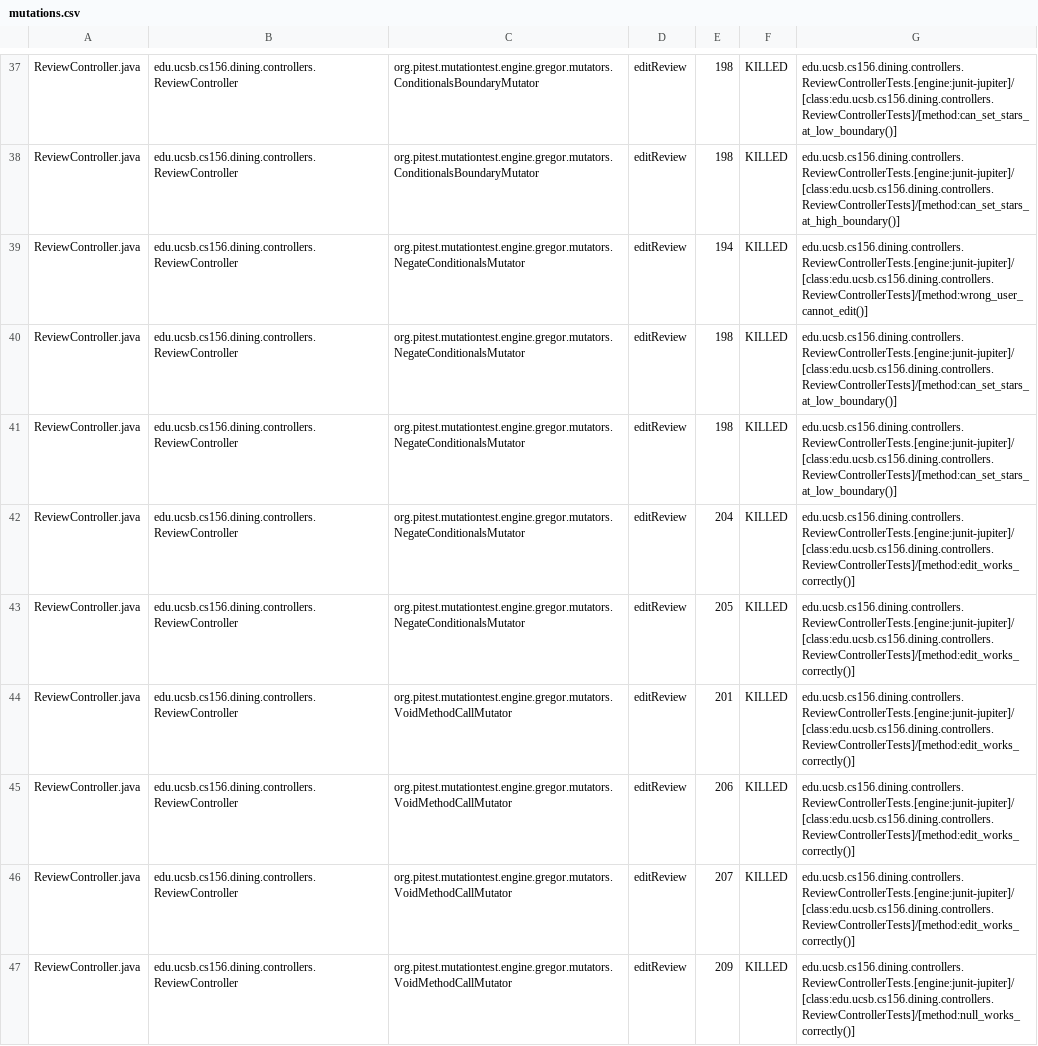
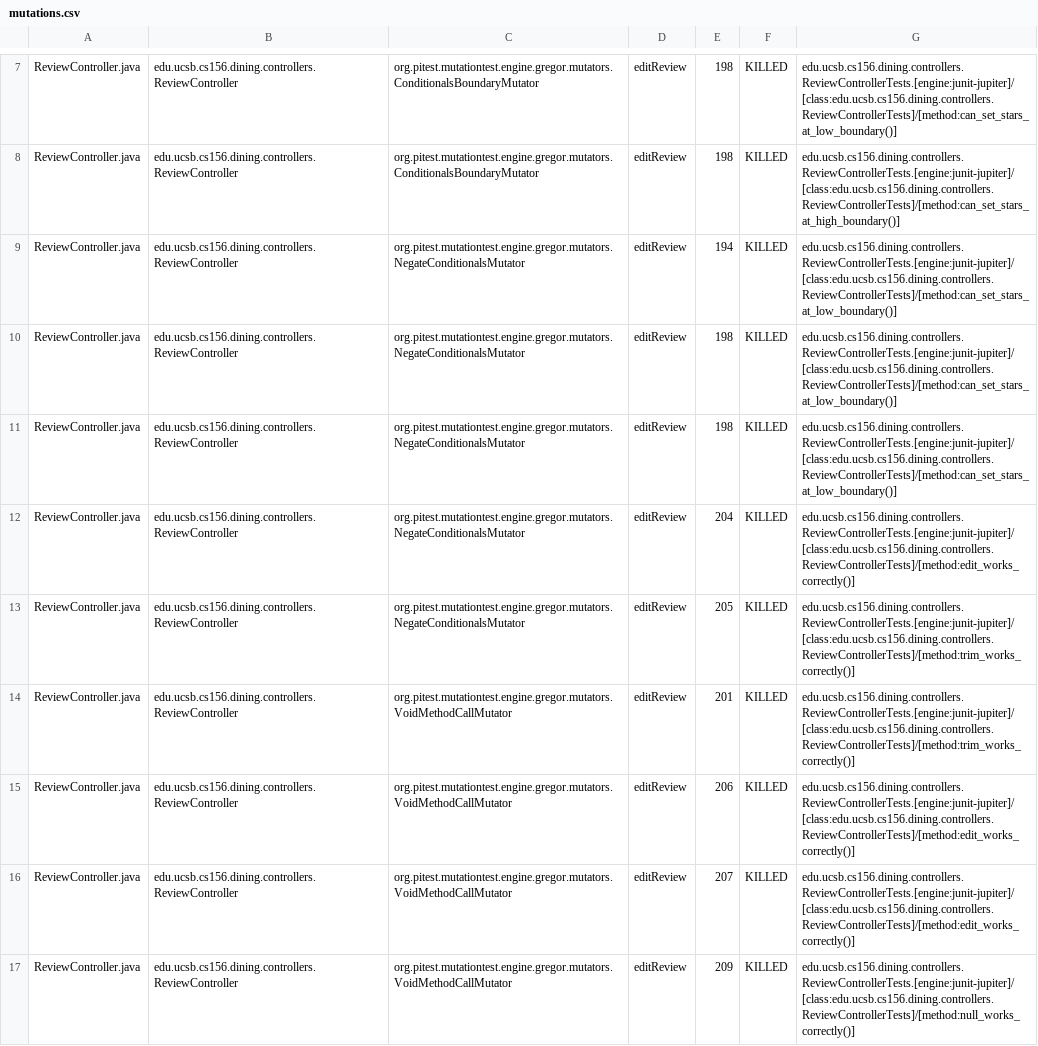
Before and after one commit to ucsb-cs156-f25/proj-dining-f25-05, a CSV file: pitest/mutations.csv, drawn as a sheet; only a part is shown, gaps mark what is left out; the diff covers the shown part only.

Commit message:
Deploying to gh-pages from @ ucsb-cs156-f25/proj-dining-f25-05@12287a8d3355181376be2a7884b4fa544321a9c7 🚀

```diff
--- a/pitest/mutations.csv
+++ b/pitest/mutations.csv
@@ -38,3 +8,3 @@ ReviewController.java,edu.ucsb.cs156.dining.controllers.ReviewController,org.pit
 ReviewController.java,edu.ucsb.cs156.dining.controllers.ReviewController,org.pitest.mutationtest.engine.gregor.mutators.ConditionalsBoundaryMutator,editReview,198,KILLED,edu.ucsb.cs156.dining.controllers.ReviewControllerTests.[engine:junit-jupiter]/[class:edu.ucsb.cs156.dining.controllers.ReviewControllerTests]/[method:can_set_stars_at_high_boundary()]
-ReviewController.java,edu.ucsb.cs156.dining.controllers.ReviewController,org.pitest.mutationtest.engine.gregor.mutators.NegateConditionalsMutator,editReview,194,KILLED,edu.ucsb.cs156.dining.controllers.ReviewControllerTests.[engine:junit-jupiter]/[class:edu.ucsb.cs156.dining.controllers.ReviewControllerTests]/[method:wrong_user_cannot_edit()]
+ReviewController.java,edu.ucsb.cs156.dining.controllers.ReviewController,org.pitest.mutationtest.engine.gregor.mutators.NegateConditionalsMutator,editReview,194,KILLED,edu.ucsb.cs156.dining.controllers.ReviewControllerTests.[engine:junit-jupiter]/[class:edu.ucsb.cs156.dining.controllers.ReviewControllerTests]/[method:can_set_stars_at_low_boundary()]
 ReviewController.java,edu.ucsb.cs156.dining.controllers.ReviewController,org.pitest.mutationtest.engine.gregor.mutators.NegateConditionalsMutator,editReview,198,KILLED,edu.ucsb.cs156.dining.controllers.ReviewControllerTests.[engine:junit-jupiter]/[class:edu.ucsb.cs156.dining.controllers.ReviewControllerTests]/[method:can_set_stars_at_low_boundary()]
@@ -42,4 +12,4 @@ ReviewController.java,edu.ucsb.cs156.dining.controllers.ReviewController,org.pit
 ReviewController.java,edu.ucsb.cs156.dining.controllers.ReviewController,org.pitest.mutationtest.engine.gregor.mutators.NegateConditionalsMutator,editReview,204,KILLED,edu.ucsb.cs156.dining.controllers.ReviewControllerTests.[engine:junit-jupiter]/[class:edu.ucsb.cs156.dining.controllers.ReviewControllerTests]/[method:edit_works_correctly()]
-ReviewController.java,edu.ucsb.cs156.dining.controllers.ReviewController,org.pitest.mutationtest.engine.gregor.mutators.NegateConditionalsMutator,editReview,205,KILLED,edu.ucsb.cs156.dining.controllers.ReviewControllerTests.[engine:junit-jupiter]/[class:edu.ucsb.cs156.dining.controllers.ReviewControllerTests]/[method:edit_works_correctly()]
-ReviewController.java,edu.ucsb.cs156.dining.controllers.ReviewController,org.pitest.mutationtest.engine.gregor.mutators.VoidMethodCallMutator,editReview,201,KILLED,edu.ucsb.cs156.dining.controllers.ReviewControllerTests.[engine:junit-jupiter]/[class:edu.ucsb.cs156.dining.controllers.ReviewControllerTests]/[method:edit_works_correctly()]
+ReviewController.java,edu.ucsb.cs156.dining.controllers.ReviewController,org.pitest.mutationtest.engine.gregor.mutators.NegateConditionalsMutator,editReview,205,KILLED,edu.ucsb.cs156.dining.controllers.ReviewControllerTests.[engine:junit-jupiter]/[class:edu.ucsb.cs156.dining.controllers.ReviewControllerTests]/[method:trim_works_correctly()]
+ReviewController.java,edu.ucsb.cs156.dining.controllers.ReviewController,org.pitest.mutationtest.engine.gregor.mutators.VoidMethodCallMutator,editReview,201,KILLED,edu.ucsb.cs156.dining.controllers.ReviewControllerTests.[engine:junit-jupiter]/[class:edu.ucsb.cs156.dining.controllers.ReviewControllerTests]/[method:trim_works_correctly()]
 ReviewController.java,edu.ucsb.cs156.dining.controllers.ReviewController,org.pitest.mutationtest.engine.gregor.mutators.VoidMethodCallMutator,editReview,206,KILLED,edu.ucsb.cs156.dining.controllers.ReviewControllerTests.[engine:junit-jupiter]/[class:edu.ucsb.cs156.dining.controllers.ReviewControllerTests]/[method:edit_works_correctly()]
```
Also changed, not shown: 31 moved rows and 10 edited cells elsewhere in this file, 20 other files.
